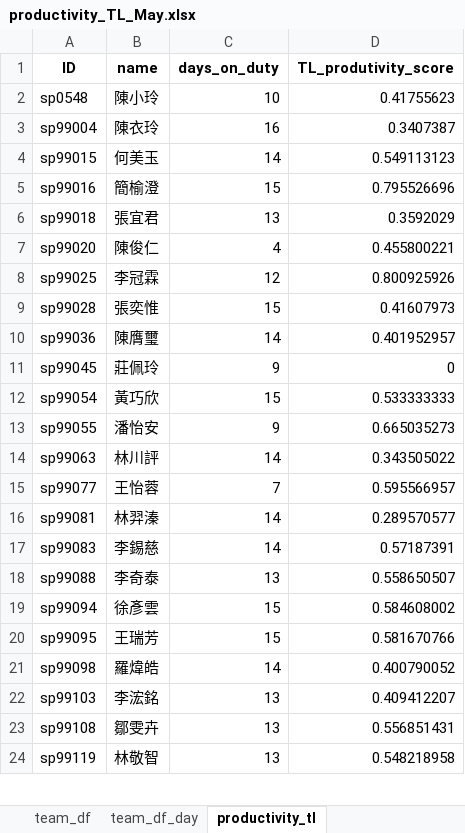
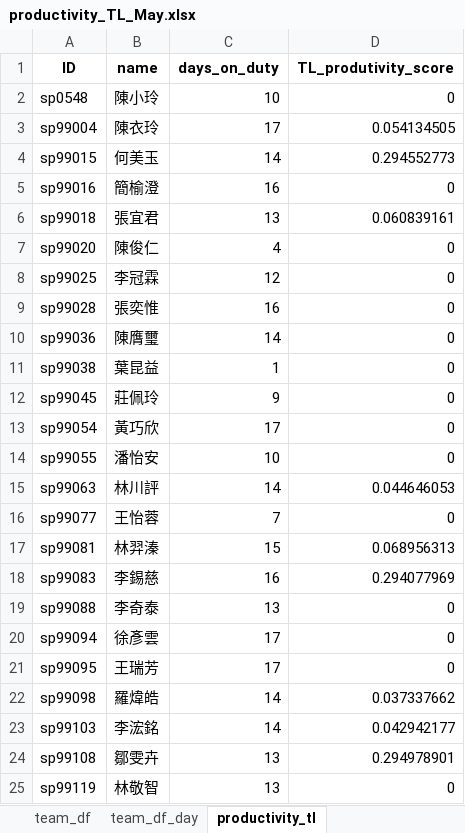
Before and after one commit to johnny890122/Incentive_prod, an Excel workbook: Output/productivity_TL_May.xlsx, sheet productivity_tl, drawn as a sheet; only a part is shown; values as stored, in another font and other column widths than the file's, no borders; addresses are those after the commit; the diff covers the shown part only; the diff names each change by its address in the sheet, - before the commit and + after, or states it on an @@ line.

```diff
--- a/Output/productivity_TL_May.xlsx (sheet productivity_tl)
+++ b/Output/productivity_TL_May.xlsx (sheet productivity_tl)
-D2 (TL_produtivity_score): 0.41755623
+D2 (TL_produtivity_score): 0
-C3 (days_on_duty): 16
+C3 (days_on_duty): 17
-D3 (TL_produtivity_score): 0.3407387
+D3 (TL_produtivity_score): 0.054134505
-D4 (TL_produtivity_score): 0.549113123
+D4 (TL_produtivity_score): 0.294552773
-C5 (days_on_duty): 15
+C5 (days_on_duty): 16
-D5 (TL_produtivity_score): 0.795526696
+D5 (TL_produtivity_score): 0
-D6 (TL_produtivity_score): 0.3592029
+D6 (TL_produtivity_score): 0.060839161
-D7 (TL_produtivity_score): 0.455800221
+D7 (TL_produtivity_score): 0
-D8 (TL_produtivity_score): 0.800925926
+D8 (TL_produtivity_score): 0
-C9 (days_on_duty): 15
+C9 (days_on_duty): 16
-D9 (TL_produtivity_score): 0.41607973
+D9 (TL_produtivity_score): 0
-D10 (TL_produtivity_score): 0.401952957
+D10 (TL_produtivity_score): 0
+row 11: sp99038 | 葉昆益 | 1 | 0
-C13 (days_on_duty): 15
+C13 (days_on_duty): 17
-D13 (TL_produtivity_score): 0.533333333
+D13 (TL_produtivity_score): 0
-C14 (days_on_duty): 9
+C14 (days_on_duty): 10
-D14 (TL_produtivity_score): 0.665035273
+D14 (TL_produtivity_score): 0
-D15 (TL_produtivity_score): 0.343505022
+D15 (TL_produtivity_score): 0.044646053
-D16 (TL_produtivity_score): 0.595566957
+D16 (TL_produtivity_score): 0
-C17 (days_on_duty): 14
+C17 (days_on_duty): 15
-D17 (TL_produtivity_score): 0.289570577
+D17 (TL_produtivity_score): 0.068956313
-C18 (days_on_duty): 14
+C18 (days_on_duty): 16
-D18 (TL_produtivity_score): 0.57187391
+D18 (TL_produtivity_score): 0.294077969
-D19 (TL_produtivity_score): 0.558650507
+D19 (TL_produtivity_score): 0
-C20:C21 (days_on_duty): 15
+C20:C21 (days_on_duty): 17
-D20 (TL_produtivity_score): 0.584608002
+D20 (TL_produtivity_score): 0
-D21 (TL_produtivity_score): 0.581670766
+D21 (TL_produtivity_score): 0
-D22 (TL_produtivity_score): 0.400790052
+D22 (TL_produtivity_score): 0.037337662
-C23 (days_on_duty): 13
+C23 (days_on_duty): 14
-D23 (TL_produtivity_score): 0.409412207
+D23 (TL_produtivity_score): 0.042942177
-D24 (TL_produtivity_score): 0.556851431
+D24 (TL_produtivity_score): 0.294978901
-D25 (TL_produtivity_score): 0.548218958
+D25 (TL_produtivity_score): 0
```
Also changed, not shown: 2 edited cells elsewhere in this sheet, sheet team_df, sheet team_df_day, sheet productivity_team_function, Output/productivity_TL_May_valid.xlsx, Output/productivity_agent_May.xlsx, 25 other files.
